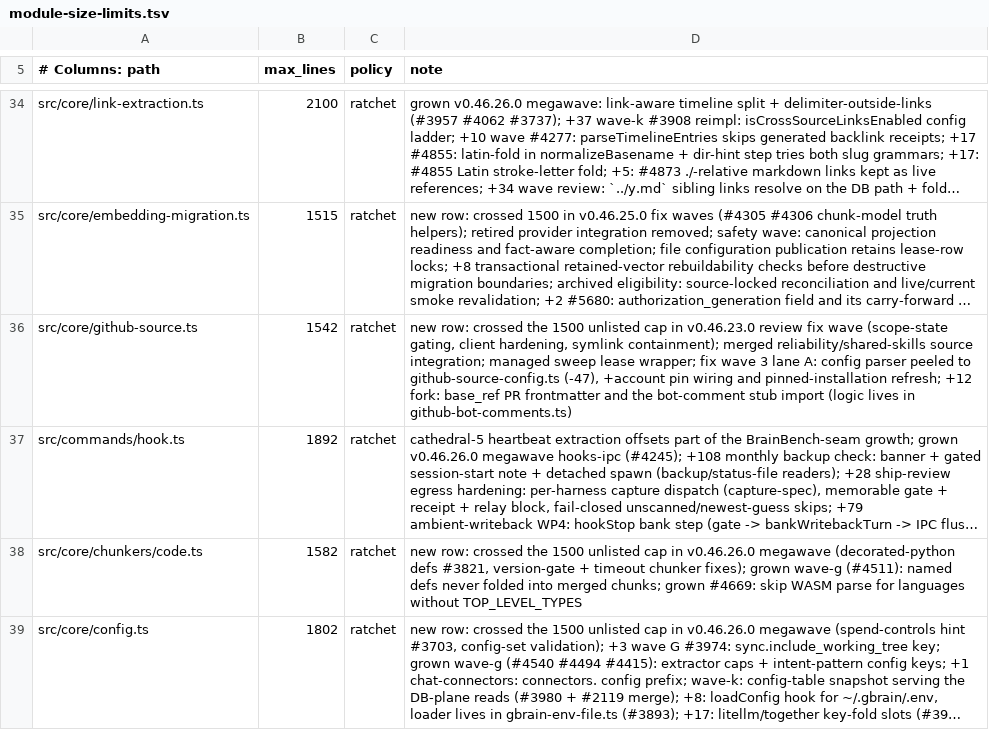
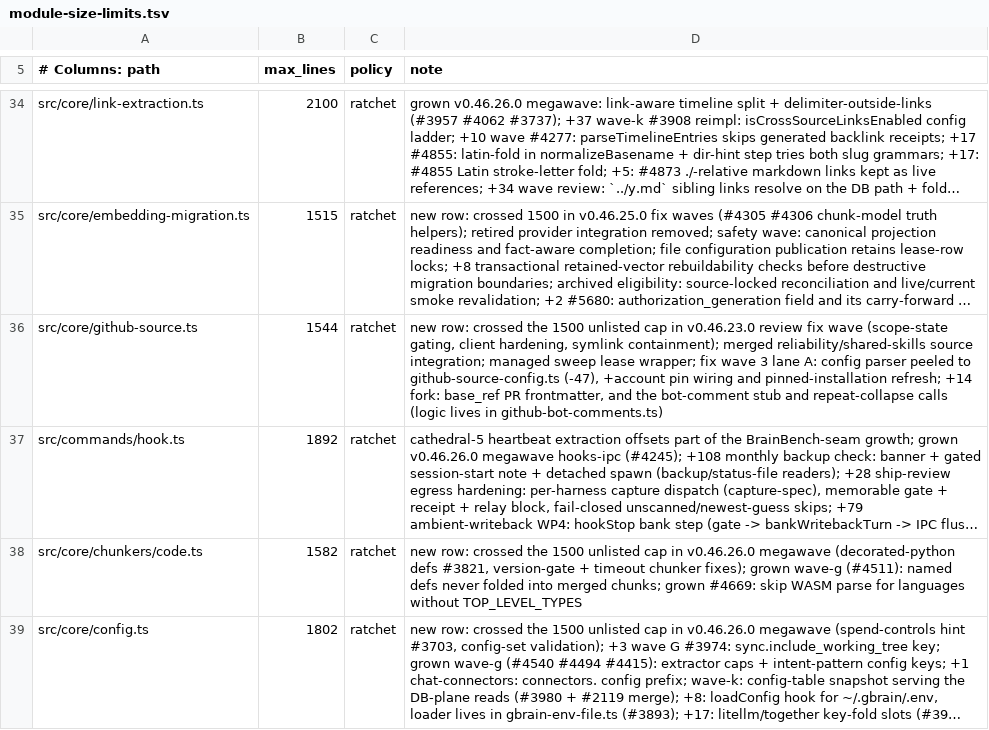
Before and after one commit to dfh-foundation/gbrain, a TSV file: scripts/module-size-limits.tsv, drawn as a sheet; only a part is shown, gaps mark what is left out; long unchanged cells end in …; the diff names each change by its address in the sheet, - before the commit and + after, or states it on an @@ line.

```diff
--- a/scripts/module-size-limits.tsv
+++ b/scripts/module-size-limits.tsv
-B36 (max_lines): 1542
+B36 (max_lines): 1544
-D36 (note): …pinned-installation refresh; +12 fork: base_ref PR frontmatter and the bot-comment stub import (logic lives…
+D36 (note): …pinned-installation refresh; +14 fork: base_ref PR frontmatter, and the bot-comment stub and repeat-collapse calls (logic lives…
```
Also changed, not shown: 4 other files.
